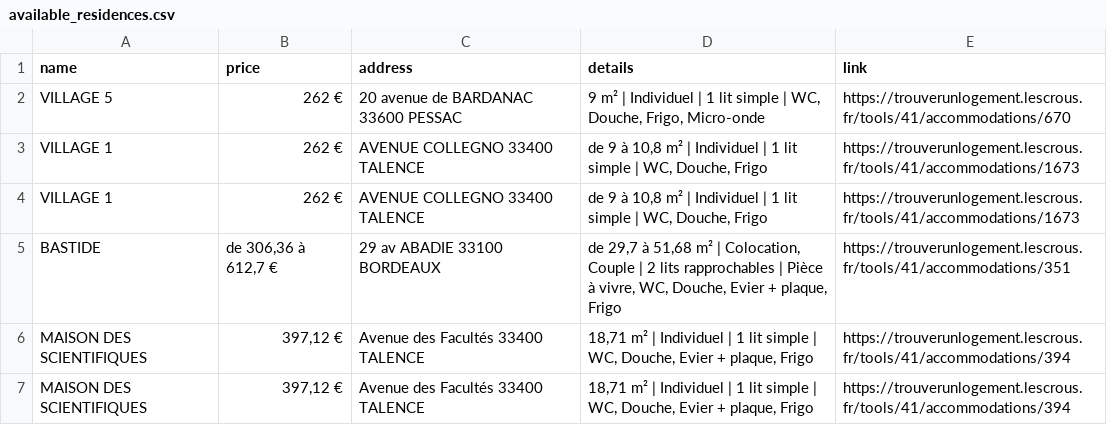
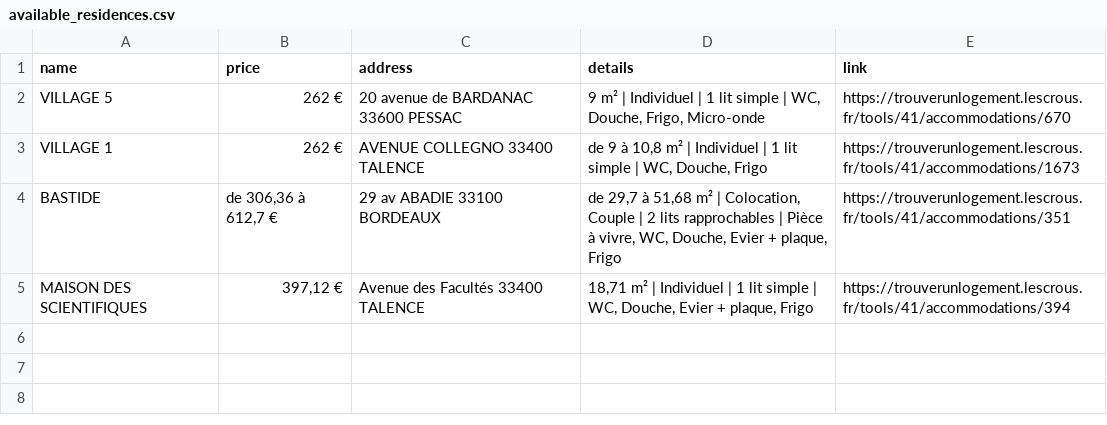
Before and after one commit to jabrane-me/crous-bot-notifier, a CSV file: bordeaux_data/available_residences.csv, drawn as a sheet.

```diff
--- a/bordeaux_data/available_residences.csv
+++ b/bordeaux_data/available_residences.csv
@@ -3,5 +3,3 @@ VILLAGE 5,262 €,20 avenue de BARDANAC 33600 PESSAC,"9 m² | Individuel | 1 lit
 VILLAGE 1,262 €,AVENUE COLLEGNO 33400 TALENCE,"de 9 à 10,8 m² | Individuel | 1 lit simple | WC, Douche, Frigo",https://trouverunlogement.lescrous.fr/tools/41/accommodations/1673
-VILLAGE 1,262 €,AVENUE COLLEGNO 33400 TALENCE,"de 9 à 10,8 m² | Individuel | 1 lit simple | WC, Douche, Frigo",https://trouverunlogement.lescrous.fr/tools/41/accommodations/1673
 BASTIDE,"de 306,36 à 612,7 €",29 av ABADIE 33100 BORDEAUX,"de 29,7 à 51,68 m² | Colocation, Couple | 2 lits rapprochables | Pièce à vivre, WC, Douche, Evier + plaque, Frigo",https://trouverunlogement.lescrous.fr/tools/41/accommodations/351
-MAISON DES SCIENTIFIQUES,"397,12 €",Avenue des Facultés 33400 TALENCE,"18,71 m² | Individuel | 1 lit simple | WC, Douche, Evier + plaque, Frigo",https://trouverunlogement.lescrous.fr/tools/41/accommodations/394
 MAISON DES SCIENTIFIQUES,"397,12 €",Avenue des Facultés 33400 TALENCE,"18,71 m² | Individuel | 1 lit simple | WC, Douche, Evier + plaque, Frigo",https://trouverunlogement.lescrous.fr/tools/41/accommodations/394
```
Also changed, not shown: bordeaux_data/removed_residences.log.csv, 1 other file.
